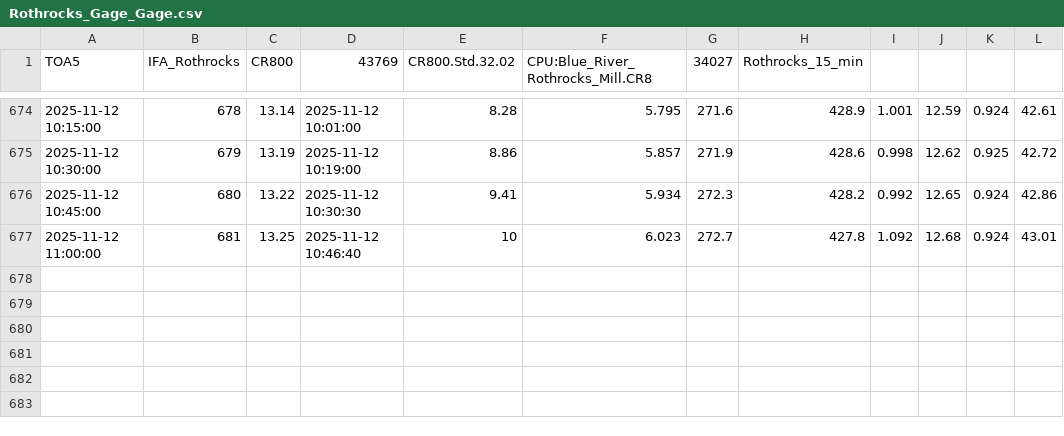
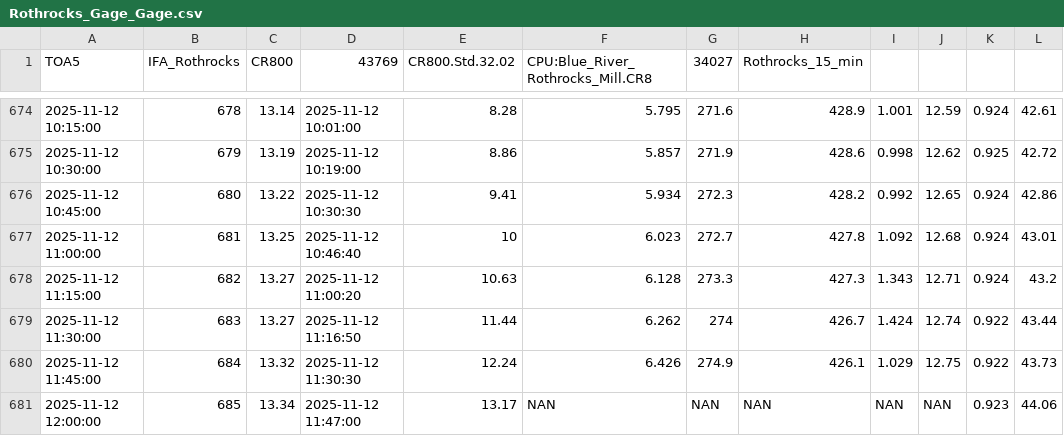
Before and after one commit to hfmanifold/Blue_River_Gages_ECI, a CSV file: data/Rothrocks_Gage_Gage.csv, drawn as a sheet; only a part is shown, gaps mark what is left out.

```diff
--- a/data/Rothrocks_Gage_Gage.csv
+++ b/data/Rothrocks_Gage_Gage.csv
@@ -677 +677,5 @@
 "2025-11-12 11:00:00",681,13.25,"2025-11-12 10:46:40",10,6.023,272.7,427.8,1.092,12.68,0.924,43.01
+"2025-11-12 11:15:00",682,13.27,"2025-11-12 11:00:20",10.63,6.128,273.3,427.3,1.343,12.71,0.924,43.2
+"2025-11-12 11:30:00",683,13.27,"2025-11-12 11:16:50",11.44,6.262,274,426.7,1.424,12.74,0.922,43.44
+"2025-11-12 11:45:00",684,13.32,"2025-11-12 11:30:30",12.24,6.426,274.9,426.1,1.029,12.75,0.922,43.73
+"2025-11-12 12:00:00",685,13.34,"2025-11-12 11:47:00",13.17,"NAN","NAN","NAN","NAN","NAN",0.923,44.06
```
Also changed, not shown: data/Wyandotte_Lake_Gage.csv, 5 other files.
